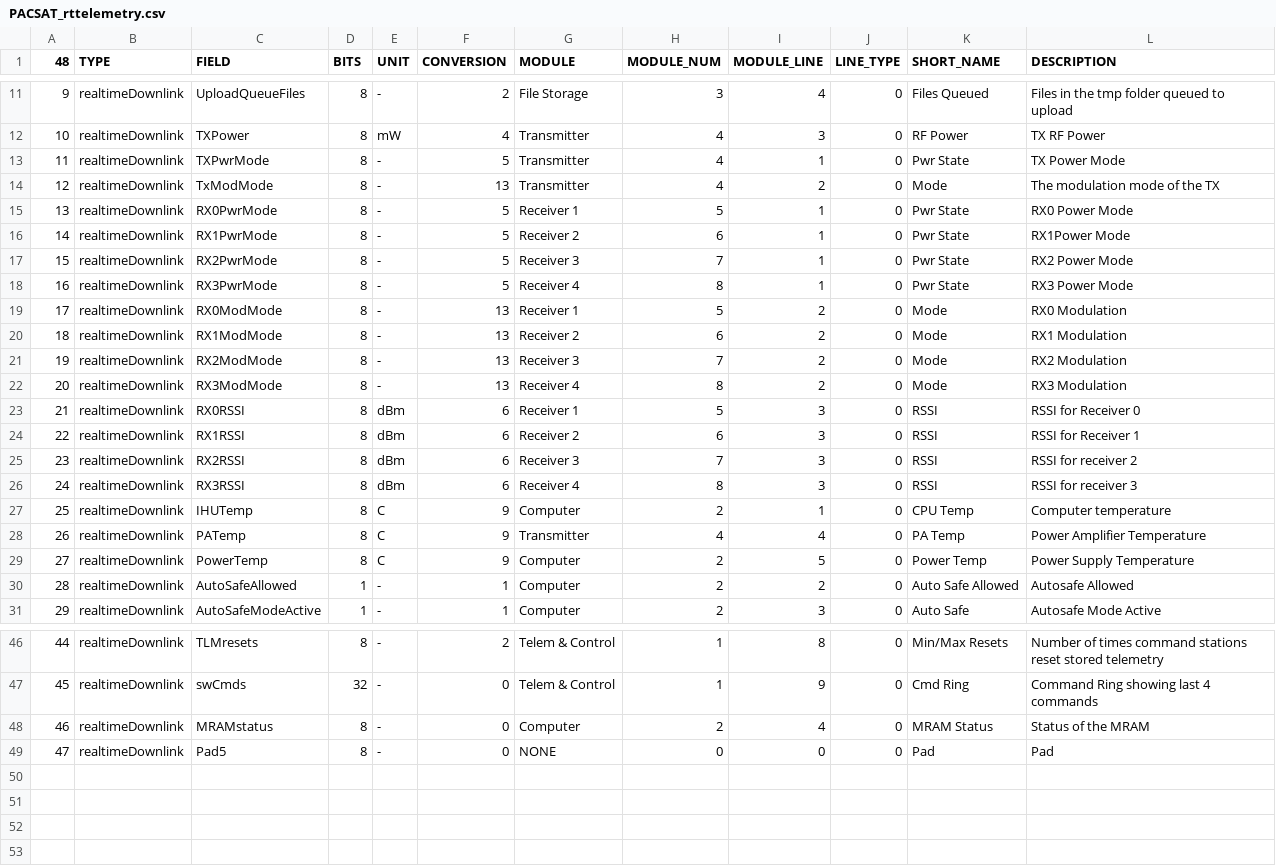
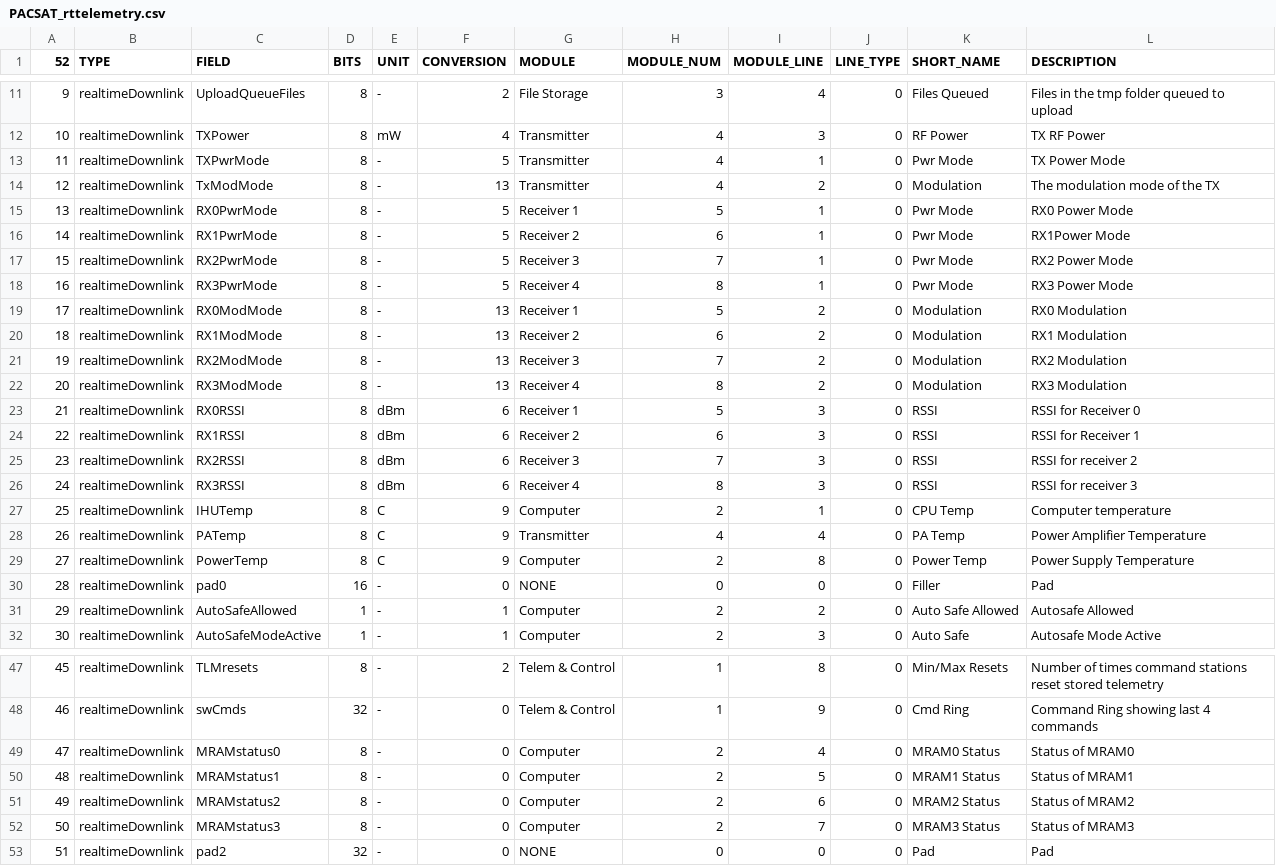
Before and after one commit to AMSAT-NA/PacSatDocs, a CSV file: TelemDefinition/PACSAT_rttelemetry.csv, drawn as a sheet; only a part is shown, gaps mark what is left out; addresses are those after the commit; the diff names each change by its address in the sheet, - before the commit and + after, or states it on an @@ line.

Commit message:
Updated pacsat layouts

```diff
--- a/TelemDefinition/PACSAT_rttelemetry.csv
+++ b/TelemDefinition/PACSAT_rttelemetry.csv
@@ column A (52) renumbered from row 1 down @@
-K13 (SHORT_NAME): Pwr State
+K13 (SHORT_NAME): Pwr Mode
-K14 (SHORT_NAME): Mode
+K14 (SHORT_NAME): Modulation
-K15:K18 (SHORT_NAME): Pwr State
+K15:K18 (SHORT_NAME): Pwr Mode
-K19:K22 (SHORT_NAME): Mode
+K19:K22 (SHORT_NAME): Modulation
-I29 (MODULE_LINE): 5
+I29 (MODULE_LINE): 8
+row 30: 28 | realtimeDownlink | pad0 | 16 | - | 0 | NONE | 0 | 0 | 0 | Filler | Pad
-C49 (FIELD): MRAMstatus
+C49 (FIELD): MRAMstatus0
-K49 (SHORT_NAME): MRAM Status
+K49 (SHORT_NAME): MRAM0 Status
-L49 (DESCRIPTION): Status of the MRAM
+L49 (DESCRIPTION): Status of MRAM0
+row 50: 48 | realtimeDownlink | MRAMstatus1 | 8 | - | 0 | Computer | 2 | 5 | 0 | MRAM1 Status | Status of MRAM1
+row 51: 49 | realtimeDownlink | MRAMstatus2 | 8 | - | 0 | Computer | 2 | 6 | 0 | MRAM2 Status | Status of MRAM2
+row 52: 50 | realtimeDownlink | MRAMstatus3 | 8 | - | 0 | Computer | 2 | 7 | 0 | MRAM3 Status | Status of MRAM3
-C53 (FIELD): Pad5
+C53 (FIELD): pad2
-D53 (BITS): 8
+D53 (BITS): 32
```
Also changed, not shown: TelemDefinition/PACSAT_wodtelemetry.csv.
